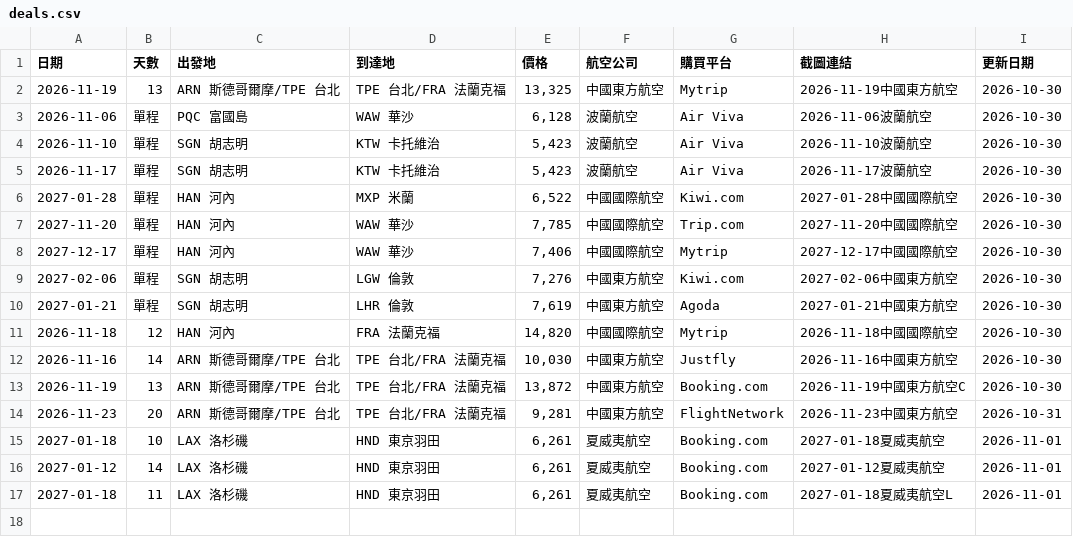
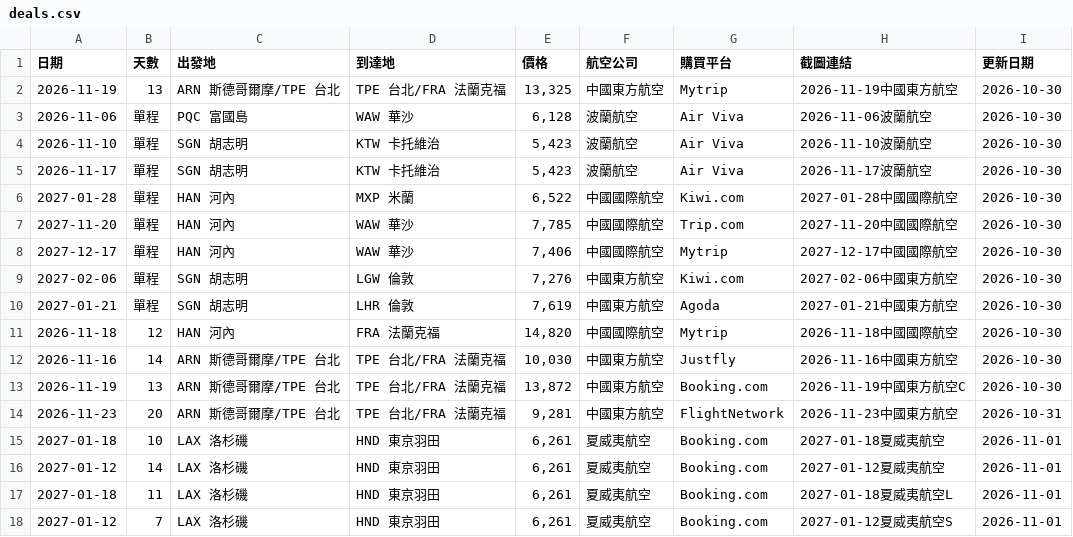
Before and after one commit to SAOJSM/FlightDealAsia, a CSV file: data/deals.csv, drawn as a sheet.

Commit message:
chore: update deals from Telegram Bot (2026-11-01 00:42:35)

```diff
--- a/data/deals.csv
+++ b/data/deals.csv
@@ -17 +17,2 @@
 2027-01-18,11,LAX 洛杉磯,HND 東京羽田,"6,261",夏威夷航空,Booking.com,2027-01-18夏威夷航空L,2026-11-01
+2027-01-12,7,LAX 洛杉磯,HND 東京羽田,"6,261",夏威夷航空,Booking.com,2027-01-12夏威夷航空S,2026-11-01
```
Also changed, not shown: 2 other files.
